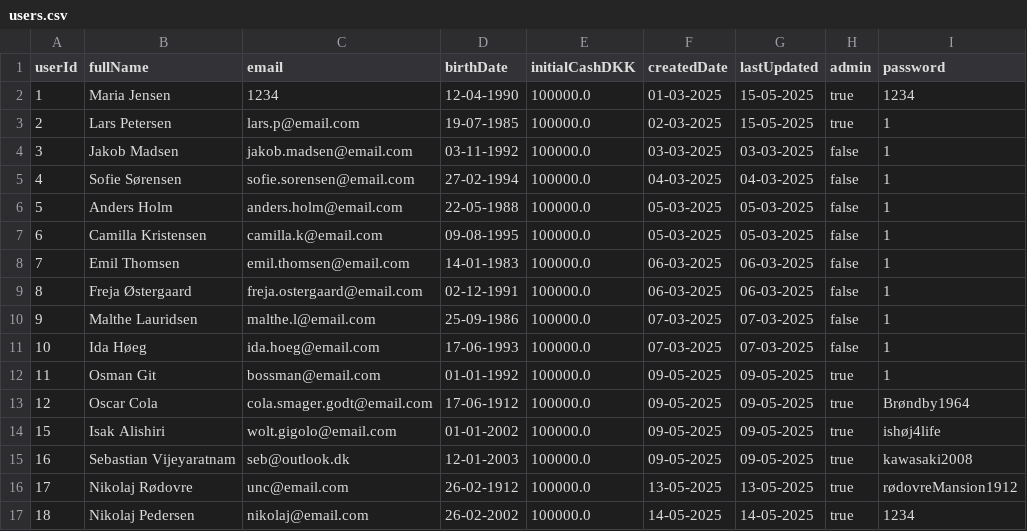
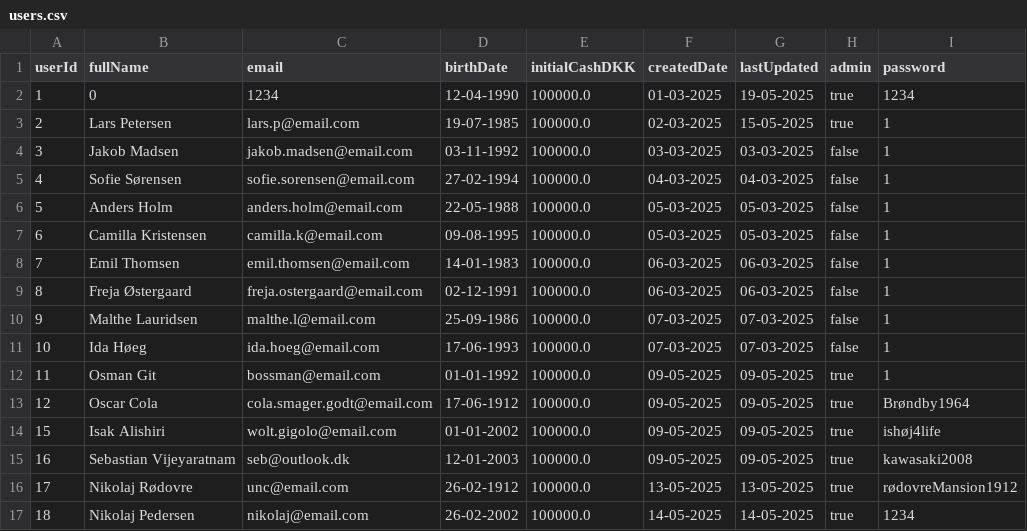
Before and after one commit to thgotze/investeringsklubben-case, a CSV file: resources/users.csv, drawn as a sheet.

```diff
--- a/resources/users.csv
+++ b/resources/users.csv
@@ -1,3 +1,3 @@
 userId;fullName;email;birthDate;initialCashDKK;createdDate;lastUpdated;admin;password
-1;Maria Jensen;1234;12-04-1990;100000.0;01-03-2025;15-05-2025;true;1234
+1;0;1234;12-04-1990;100000.0;01-03-2025;19-05-2025;true;1234
 2;Lars Petersen;lars.p@email.com;19-07-1985;100000.0;02-03-2025;15-05-2025;true;1
```
Also changed, not shown: 3 other files.
